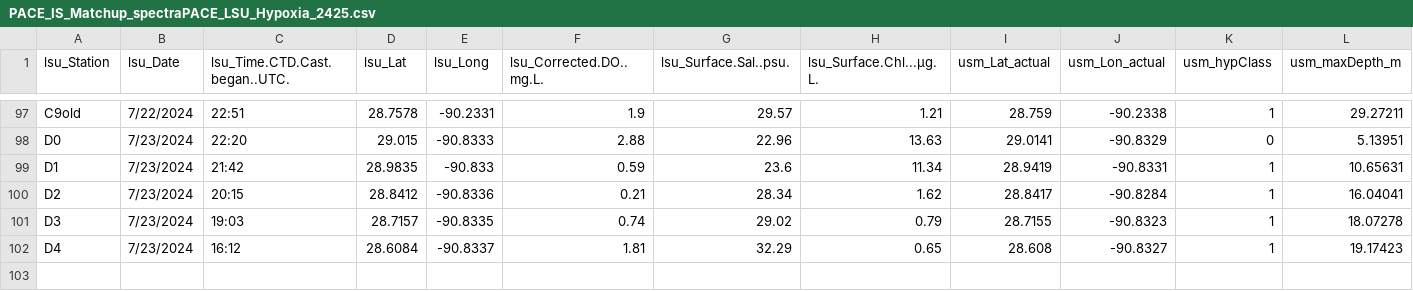
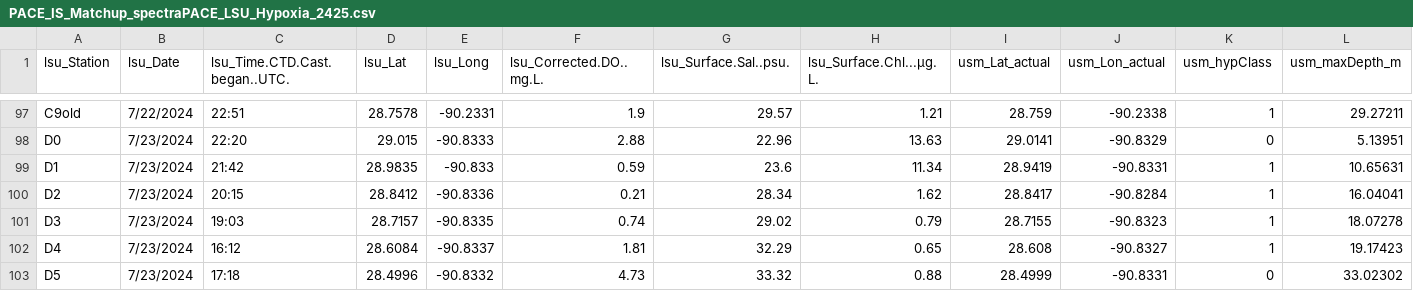
Before and after one commit to fish-pace/2026-proj-hypoxia-zones, a CSV file: contributor_folders/Harringmeyer/PACE_IS_Matchup_spectraPACE_LSU_Hypoxia_2425.csv, drawn as a sheet; only a part is shown, gaps mark what is left out; rows hold the shown columns only; the diff names each change by its address in the sheet, - before the commit and + after, or states it on an @@ line.

Commit message:
Add PACE matchup notebook and update related files

```diff
--- a/contributor_folders/Harringmeyer/PACE_IS_Matchup_spectraPACE_LSU_Hypoxia_2425.csv
+++ b/contributor_folders/Harringmeyer/PACE_IS_Matchup_spectraPACE_LSU_Hypoxia_2425.csv
+row 103: D5 | 7/23/2024 | 17:18 | 28.4996 | -90.8332 | 4.73 | 33.32 | 0.88 | 28.4999 | -90.8331 | 0 | 33.02302
```
